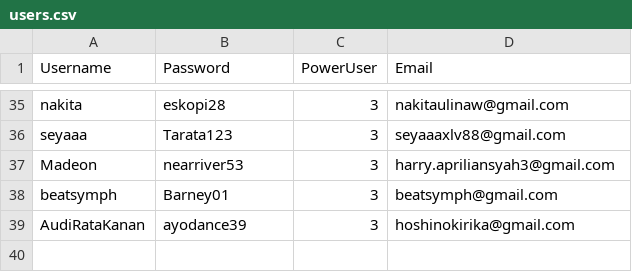
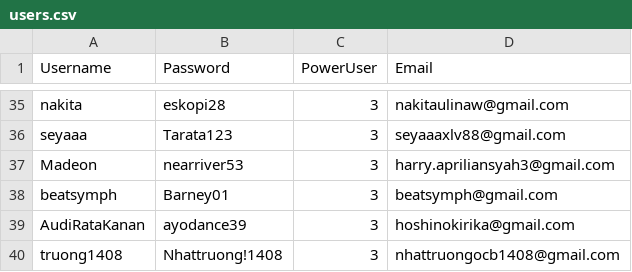
Before and after one commit to rebeatproject/AuditionMusic5, a CSV file: data/users.csv, drawn as a sheet; only a part is shown, gaps mark what is left out; the diff names each change by its address in the sheet, - before the commit and + after, or states it on an @@ line.

Commit message:
user: signup truong1408

```diff
--- a/data/users.csv
+++ b/data/users.csv
+row 40: truong1408 | Nhattruong!1408 | 3 | nhattruongocb1408@gmail.com
```
